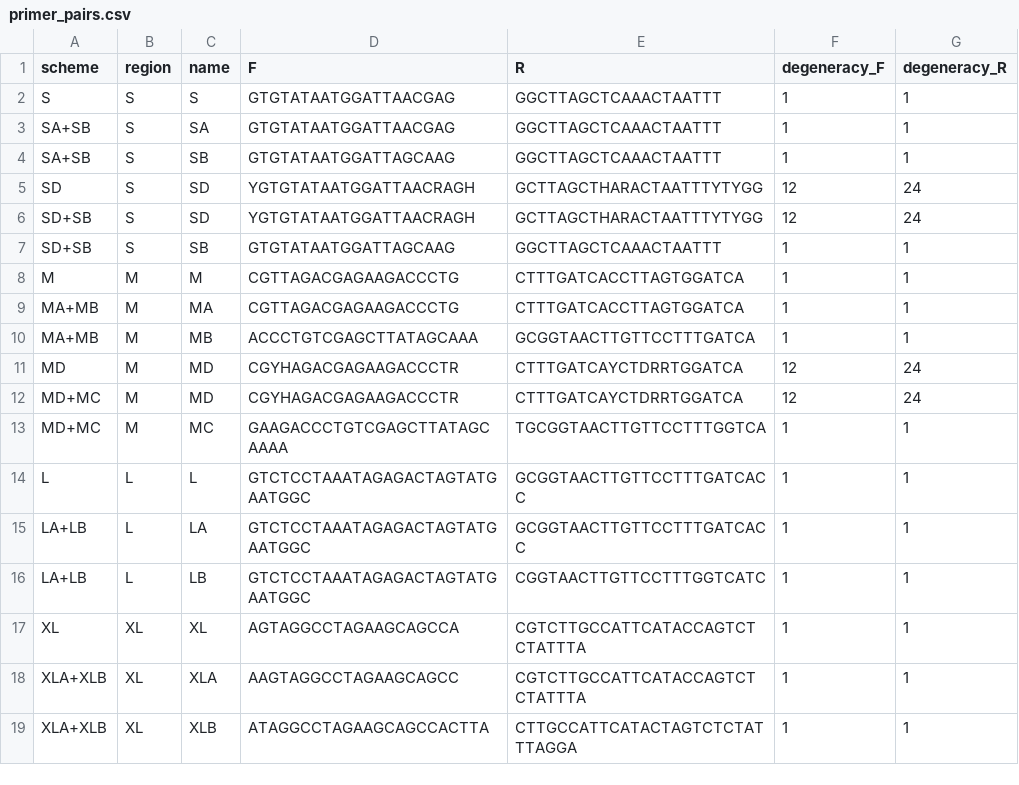
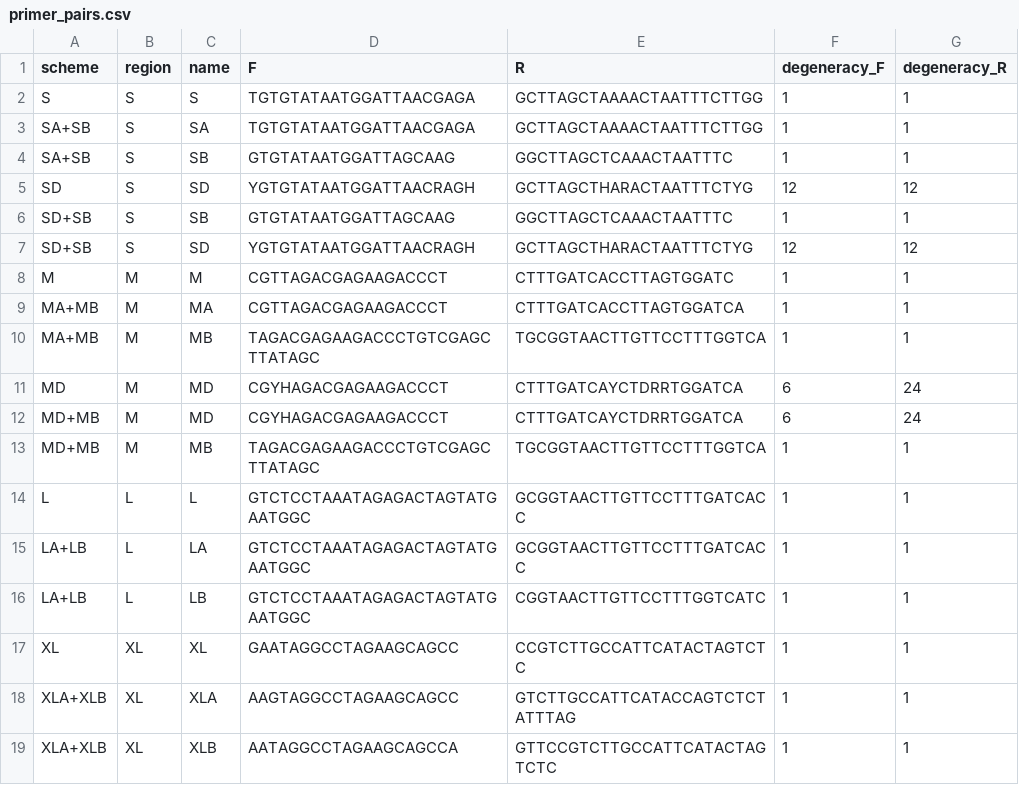
Before and after one commit to GUIBA-EX/MiUrchin, a CSV file: results/current/primer_pairs.csv, drawn as a sheet.

```diff
--- a/results/current/primer_pairs.csv
+++ b/results/current/primer_pairs.csv
@@ -1,14 +1,14 @@
 scheme,region,name,F,R,degeneracy_F,degeneracy_R
-S,S,S,GTGTATAATGGATTAACGAG,GGCTTAGCTCAAACTAATTT,1,1
-SA+SB,S,SA,GTGTATAATGGATTAACGAG,GGCTTAGCTCAAACTAATTT,1,1
-SA+SB,S,SB,GTGTATAATGGATTAGCAAG,GGCTTAGCTCAAACTAATTT,1,1
-SD,S,SD,YGTGTATAATGGATTAACRAGH,GCTTAGCTHARACTAATTTYTYGG,12,24
-SD+SB,S,SD,YGTGTATAATGGATTAACRAGH,GCTTAGCTHARACTAATTTYTYGG,12,24
-SD+SB,S,SB,GTGTATAATGGATTAGCAAG,GGCTTAGCTCAAACTAATTT,1,1
-M,M,M,CGTTAGACGAGAAGACCCTG,CTTTGATCACCTTAGTGGATCA,1,1
-MA+MB,M,MA,CGTTAGACGAGAAGACCCTG,CTTTGATCACCTTAGTGGATCA,1,1
-MA+MB,M,MB,ACCCTGTCGAGCTTATAGCAAA,GCGGTAACTTGTTCCTTTGATCA,1,1
-MD,M,MD,CGYHAGACGAGAAGACCCTR,CTTTGATCAYCTDRRTGGATCA,12,24
-MD+MC,M,MD,CGYHAGACGAGAAGACCCTR,CTTTGATCAYCTDRRTGGATCA,12,24
-MD+MC,M,MC,GAAGACCCTGTCGAGCTTATAGCAAAA,TGCGGTAACTTGTTCCTTTGGTCA,1,1
+S,S,S,TGTGTATAATGGATTAACGAGA,GCTTAGCTAAAACTAATTTCTTGG,1,1
+SA+SB,S,SA,TGTGTATAATGGATTAACGAGA,GCTTAGCTAAAACTAATTTCTTGG,1,1
+SA+SB,S,SB,GTGTATAATGGATTAGCAAG,GGCTTAGCTCAAACTAATTTC,1,1
+SD,S,SD,YGTGTATAATGGATTAACRAGH,GCTTAGCTHARACTAATTTCTYG,12,12
+SD+SB,S,SB,GTGTATAATGGATTAGCAAG,GGCTTAGCTCAAACTAATTTC,1,1
+SD+SB,S,SD,YGTGTATAATGGATTAACRAGH,GCTTAGCTHARACTAATTTCTYG,12,12
+M,M,M,CGTTAGACGAGAAGACCCT,CTTTGATCACCTTAGTGGATC,1,1
+MA+MB,M,MA,CGTTAGACGAGAAGACCCT,CTTTGATCACCTTAGTGGATCA,1,1
+MA+MB,M,MB,TAGACGAGAAGACCCTGTCGAGCTTATAGC,TGCGGTAACTTGTTCCTTTGGTCA,1,1
+MD,M,MD,CGYHAGACGAGAAGACCCT,CTTTGATCAYCTDRRTGGATCA,6,24
+MD+MB,M,MD,CGYHAGACGAGAAGACCCT,CTTTGATCAYCTDRRTGGATCA,6,24
+MD+MB,M,MB,TAGACGAGAAGACCCTGTCGAGCTTATAGC,TGCGGTAACTTGTTCCTTTGGTCA,1,1
 L,L,L,GTCTCCTAAATAGAGACTAGTATGAATGGC,GCGGTAACTTGTTCCTTTGATCACC,1,1
@@ -16,4 +16,4 @@ LA+LB,L,LA,GTCTCCTAAATAGAGACTAGTATGAATGGC,GCGGTAACTTGTTCCTTTGATCACC,1,1
 LA+LB,L,LB,GTCTCCTAAATAGAGACTAGTATGAATGGC,CGGTAACTTGTTCCTTTGGTCATC,1,1
-XL,XL,XL,AGTAGGCCTAGAAGCAGCCA,CGTCTTGCCATTCATACCAGTCTCTATTTA,1,1
-XLA+XLB,XL,XLA,AAGTAGGCCTAGAAGCAGCC,CGTCTTGCCATTCATACCAGTCTCTATTTA,1,1
-XLA+XLB,XL,XLB,ATAGGCCTAGAAGCAGCCACTTA,CTTGCCATTCATACTAGTCTCTATTTAGGA,1,1
+XL,XL,XL,GAATAGGCCTAGAAGCAGCC,CCGTCTTGCCATTCATACTAGTCTC,1,1
+XLA+XLB,XL,XLA,AAGTAGGCCTAGAAGCAGCC,GTCTTGCCATTCATACCAGTCTCTATTTAG,1,1
+XLA+XLB,XL,XLB,AATAGGCCTAGAAGCAGCCA,GTTCCGTCTTGCCATTCATACTAGTCTC,1,1
```
Also changed, not shown: figures/overview_regions.csv, 40 other files.
